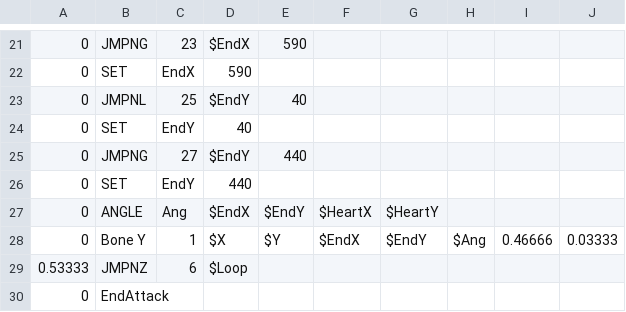
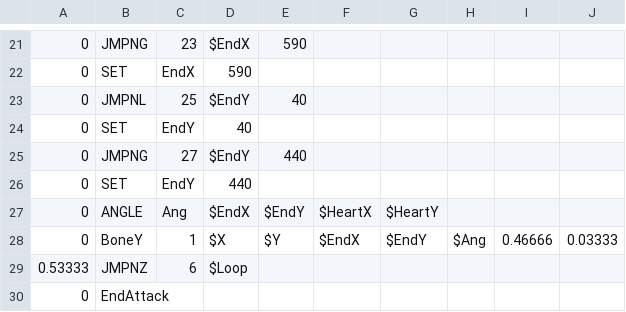
Before and after one commit to Chameleon-Coder/sans-or-not, a CSV file: sans_randomblaster1.csv, drawn as a sheet; only a part is shown, gaps mark what is left out.

Commit message:
NGAAAAAAAAAAAAAH! (smelly autocorrect)

```diff
--- a/sans_randomblaster1.csv
+++ b/sans_randomblaster1.csv
@@ -27,3 +27,3 @@
 0,ANGLE,Ang,$EndX,$EndY,$HeartX,$HeartY,,,
-0,Bone Y,1,$X,$Y,$EndX,$EndY,$Ang,0.46666,0.03333
+0,BoneY,1,$X,$Y,$EndX,$EndY,$Ang,0.46666,0.03333
 0.53333,JMPNZ,6,$Loop,,,,,,
```
